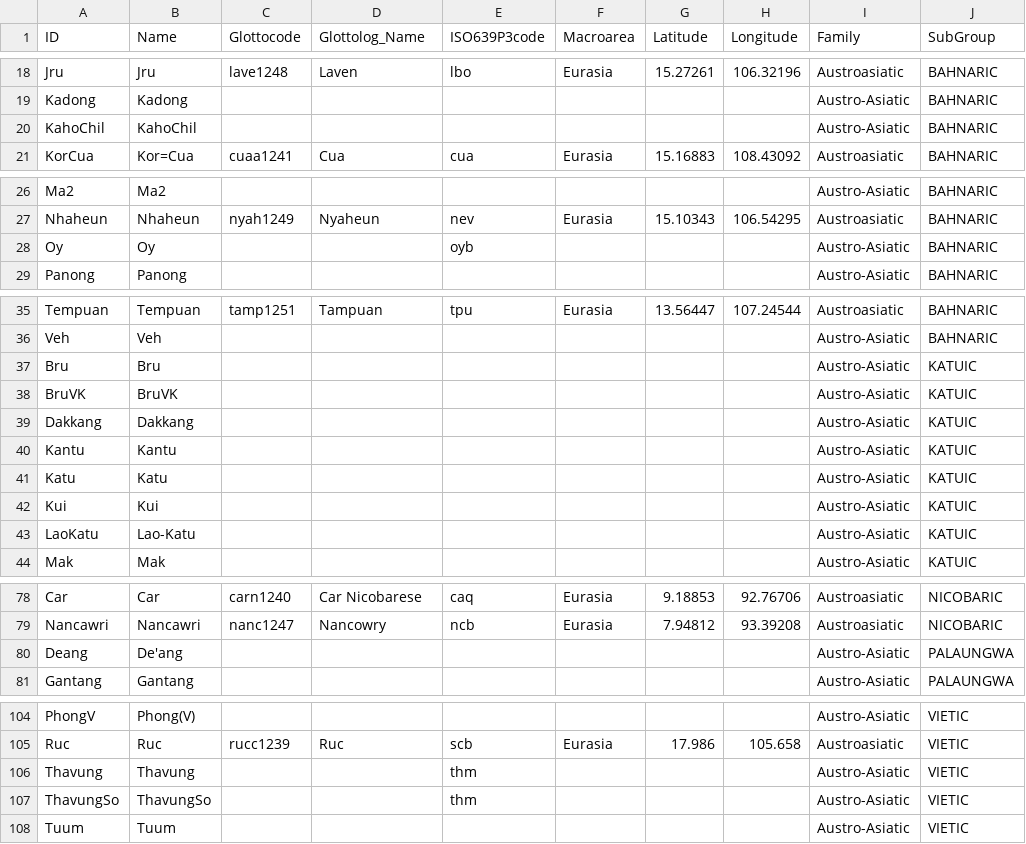
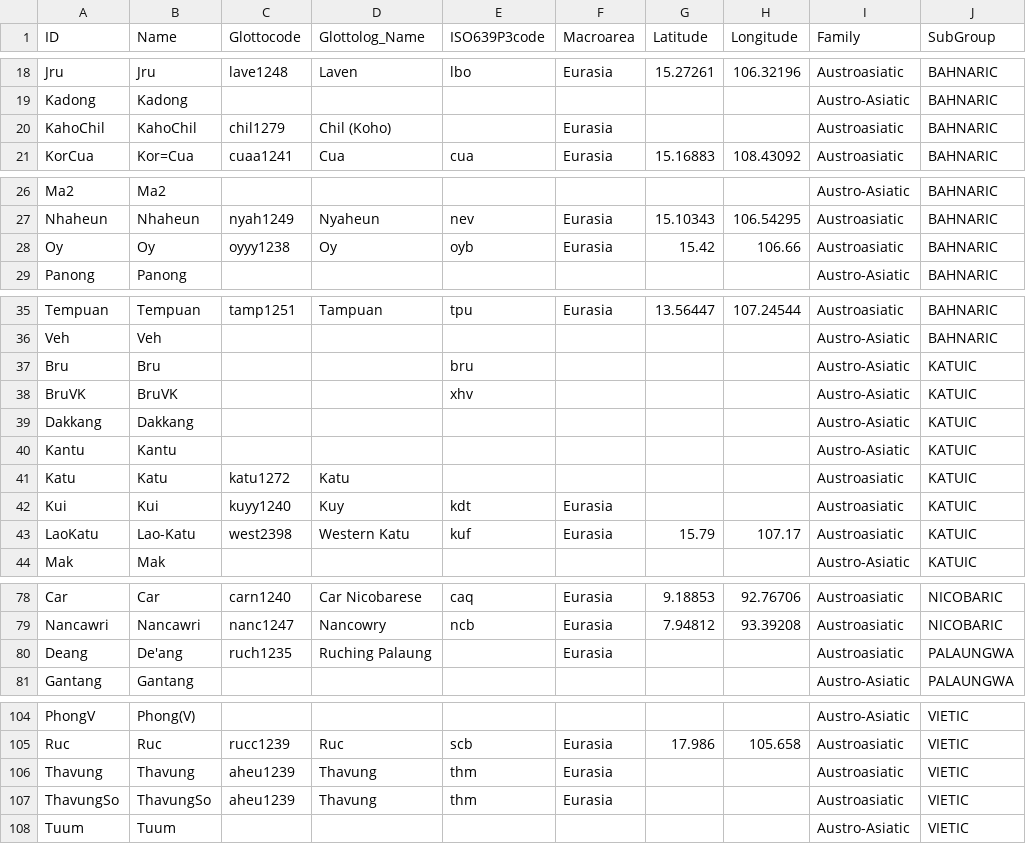
Before and after one commit to lexibank/peirosaustroasiatic, a CSV file: cldf/languages.csv, drawn as a sheet; only a part is shown, gaps mark what is left out; the diff covers the shown part only.

```diff
--- a/cldf/languages.csv
+++ b/cldf/languages.csv
@@ -19,3 +19,3 @@ Jru,Jru,lave1248,Laven,lbo,Eurasia,15.27261,106.32196,Austroasiatic,BAHNARIC
 Kadong,Kadong,,,,,,,Austro-Asiatic,BAHNARIC
-KahoChil,KahoChil,,,,,,,Austro-Asiatic,BAHNARIC
+KahoChil,KahoChil,chil1279,Chil (Koho),,Eurasia,,,Austroasiatic,BAHNARIC
 KorCua,Kor=Cua,cuaa1241,Cua,cua,Eurasia,15.16883,108.43092,Austroasiatic,BAHNARIC
@@ -27,3 +27,3 @@ Ma2,Ma2,,,,,,,Austro-Asiatic,BAHNARIC
 Nhaheun,Nhaheun,nyah1249,Nyaheun,nev,Eurasia,15.10343,106.54295,Austroasiatic,BAHNARIC
-Oy,Oy,,,oyb,,,,Austro-Asiatic,BAHNARIC
+Oy,Oy,oyyy1238,Oy,oyb,Eurasia,15.42,106.66,Austroasiatic,BAHNARIC
 Panong,Panong,,,,,,,Austro-Asiatic,BAHNARIC
@@ -36,9 +36,9 @@ Tempuan,Tempuan,tamp1251,Tampuan,tpu,Eurasia,13.56447,107.24544,Austroasiatic,BA
 Veh,Veh,,,,,,,Austro-Asiatic,BAHNARIC
-Bru,Bru,,,,,,,Austro-Asiatic,KATUIC
-BruVK,BruVK,,,,,,,Austro-Asiatic,KATUIC
+Bru,Bru,,,bru,,,,Austro-Asiatic,KATUIC
+BruVK,BruVK,,,xhv,,,,Austro-Asiatic,KATUIC
 Dakkang,Dakkang,,,,,,,Austro-Asiatic,KATUIC
 Kantu,Kantu,,,,,,,Austro-Asiatic,KATUIC
-Katu,Katu,,,,,,,Austro-Asiatic,KATUIC
-Kui,Kui,,,,,,,Austro-Asiatic,KATUIC
-LaoKatu,Lao-Katu,,,,,,,Austro-Asiatic,KATUIC
+Katu,Katu,katu1272,Katu,,,,,Austroasiatic,KATUIC
+Kui,Kui,kuyy1240,Kuy,kdt,Eurasia,,,Austroasiatic,KATUIC
+LaoKatu,Lao-Katu,west2398,Western Katu,kuf,Eurasia,15.79,107.17,Austroasiatic,KATUIC
 Mak,Mak,,,,,,,Austro-Asiatic,KATUIC
@@ -79,3 +79,3 @@ Car,Car,carn1240,Car Nicobarese,caq,Eurasia,9.18853,92.76706,Austroasiatic,NICOB
 Nancawri,Nancawri,nanc1247,Nancowry,ncb,Eurasia,7.94812,93.39208,Austroasiatic,NICOBARIC
-Deang,De'ang,,,,,,,Austro-Asiatic,PALAUNGWA
+Deang,De'ang,ruch1235,Ruching Palaung,,Eurasia,,,Austroasiatic,PALAUNGWA
 Gantang,Gantang,,,,,,,Austro-Asiatic,PALAUNGWA
@@ -105,4 +105,4 @@ PhongV,Phong(V),,,,,,,Austro-Asiatic,VIETIC
 Ruc,Ruc,rucc1239,Ruc,scb,Eurasia,17.986,105.658,Austroasiatic,VIETIC
-Thavung,Thavung,,,thm,,,,Austro-Asiatic,VIETIC
-ThavungSo,ThavungSo,,,thm,,,,Austro-Asiatic,VIETIC
+Thavung,Thavung,aheu1239,Thavung,thm,Eurasia,,,Austroasiatic,VIETIC
+ThavungSo,ThavungSo,aheu1239,Thavung,thm,Eurasia,,,Austroasiatic,VIETIC
 Tuum,Tuum,,,,,,,Austro-Asiatic,VIETIC
```
Also changed, not shown: 31 edited cells elsewhere in this file, etc/orthography.tsv, 9 other files.
